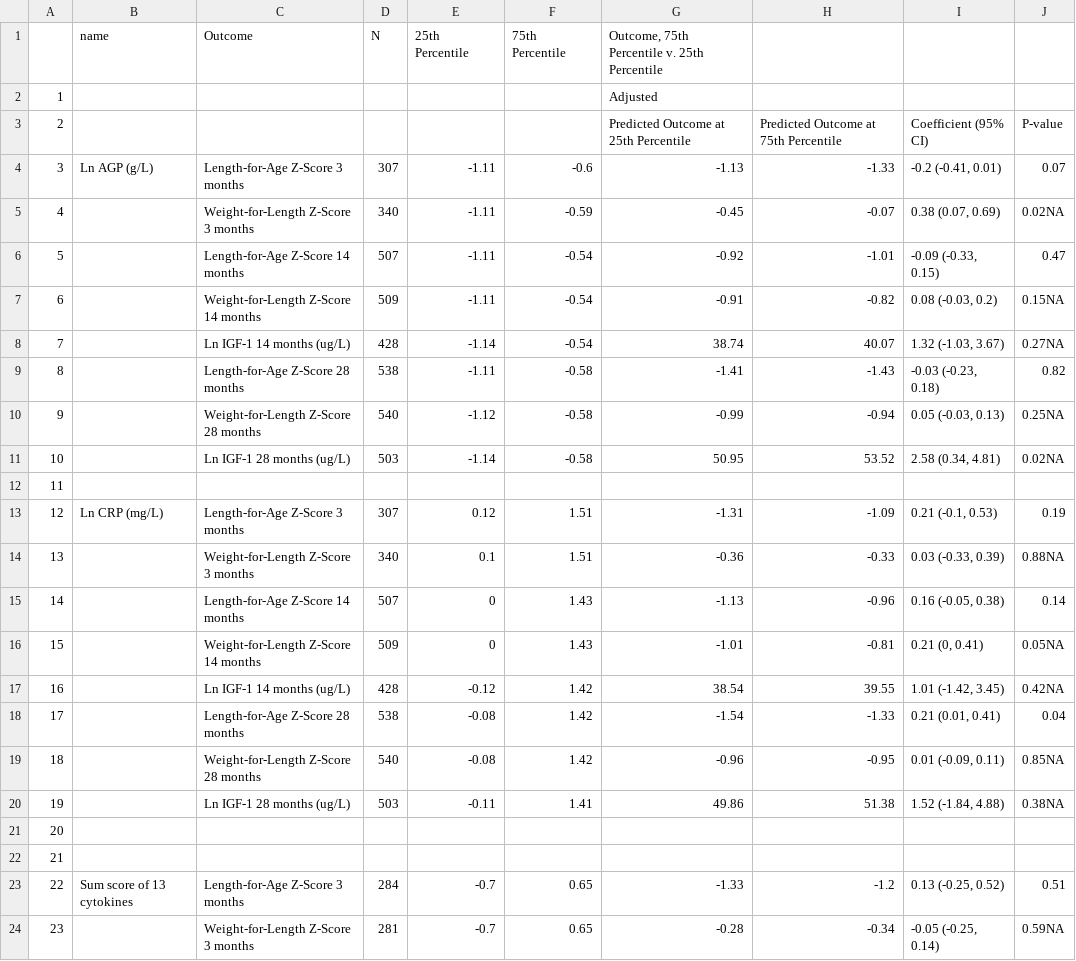
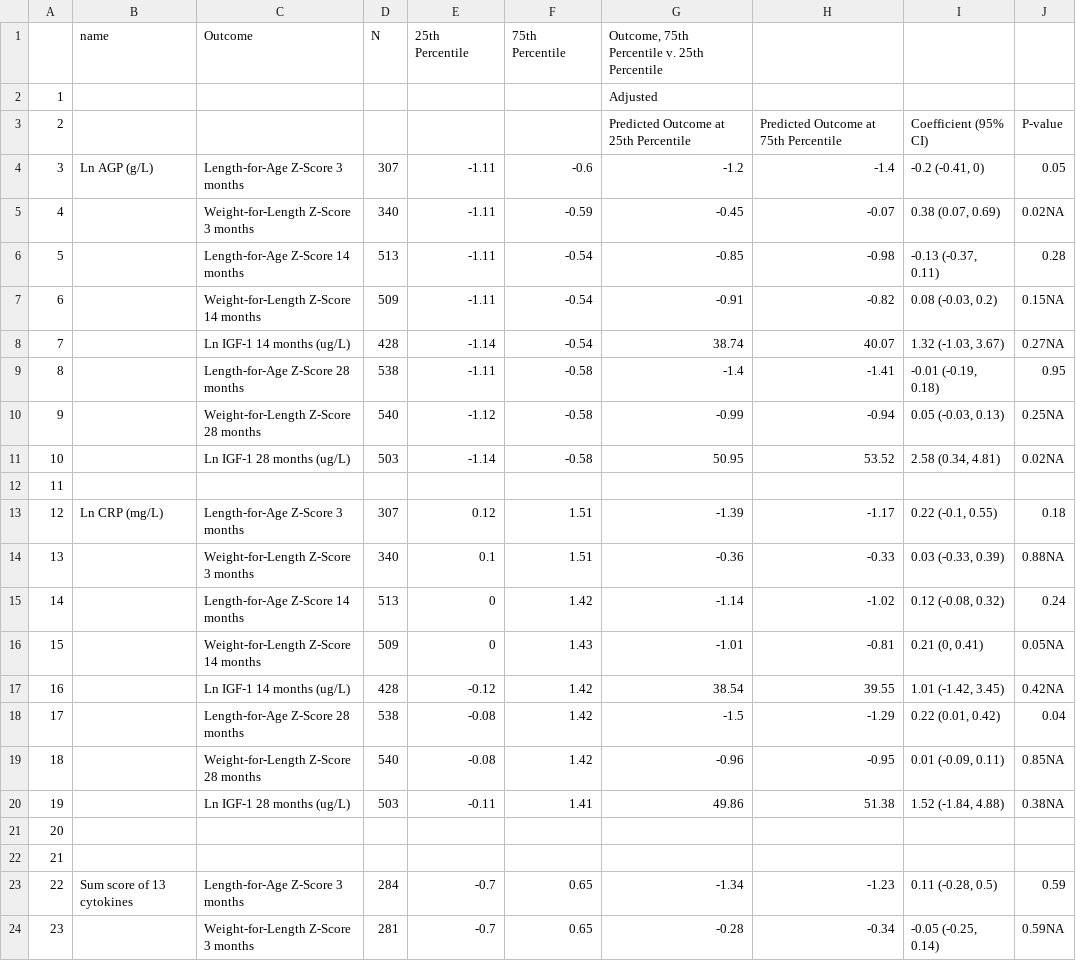
Before and after one commit to washb-eed-substudies/pregnancy-stress-growth, a CSV file: tables/pregnancy-stress-H2.csv, drawn as a sheet; only a part is shown; the diff covers the shown part only.

Commit message:
glm table scripts

```diff
--- a/tables/pregnancy-stress-H2.csv
+++ b/tables/pregnancy-stress-H2.csv
@@ -3,8 +3,8 @@
 "2"," "," "," "," "," ","Predicted Outcome at 25th Percentile","Predicted Outcome at 75th Percentile","Coefficient (95% CI)","P-value"
-"3","Ln AGP (g/L)","Length-for-Age Z-Score 3 months","307","-1.11","-0.6","-1.13","-1.33","-0.2 (-0.41, 0.01)","0.07"
+"3","Ln AGP (g/L)","Length-for-Age Z-Score 3 months","307","-1.11","-0.6","-1.2","-1.4","-0.2 (-0.41, 0)","0.05"
 "4","","Weight-for-Length Z-Score 3 months","340","-1.11","-0.59","-0.45","-0.07","0.38 (0.07, 0.69)","0.02NA"
-"5","","Length-for-Age Z-Score 14 months","507","-1.11","-0.54","-0.92","-1.01","-0.09 (-0.33, 0.15)","0.47"
+"5","","Length-for-Age Z-Score 14 months","513","-1.11","-0.54","-0.85","-0.98","-0.13 (-0.37, 0.11)","0.28"
 "6","","Weight-for-Length Z-Score 14 months","509","-1.11","-0.54","-0.91","-0.82","0.08 (-0.03, 0.2)","0.15NA"
 "7","","Ln IGF-1 14 months (ug/L)","428","-1.14","-0.54","38.74","40.07","1.32 (-1.03, 3.67)","0.27NA"
-"8","","Length-for-Age Z-Score 28 months","538","-1.11","-0.58","-1.41","-1.43","-0.03 (-0.23, 0.18)","0.82"
+"8","","Length-for-Age Z-Score 28 months","538","-1.11","-0.58","-1.4","-1.41","-0.01 (-0.19, 0.18)","0.95"
 "9","","Weight-for-Length Z-Score 28 months","540","-1.12","-0.58","-0.99","-0.94","0.05 (-0.03, 0.13)","0.25NA"
@@ -12,8 +12,8 @@
 "11","","","","","","","","",""
-"12","Ln CRP (mg/L)","Length-for-Age Z-Score 3 months","307","0.12","1.51","-1.31","-1.09","0.21 (-0.1, 0.53)","0.19"
+"12","Ln CRP (mg/L)","Length-for-Age Z-Score 3 months","307","0.12","1.51","-1.39","-1.17","0.22 (-0.1, 0.55)","0.18"
 "13","","Weight-for-Length Z-Score 3 months","340","0.1","1.51","-0.36","-0.33","0.03 (-0.33, 0.39)","0.88NA"
-"14","","Length-for-Age Z-Score 14 months","507","0","1.43","-1.13","-0.96","0.16 (-0.05, 0.38)","0.14"
+"14","","Length-for-Age Z-Score 14 months","513","0","1.42","-1.14","-1.02","0.12 (-0.08, 0.32)","0.24"
 "15","","Weight-for-Length Z-Score 14 months","509","0","1.43","-1.01","-0.81","0.21 (0, 0.41)","0.05NA"
 "16","","Ln IGF-1 14 months (ug/L)","428","-0.12","1.42","38.54","39.55","1.01 (-1.42, 3.45)","0.42NA"
-"17","","Length-for-Age Z-Score 28 months","538","-0.08","1.42","-1.54","-1.33","0.21 (0.01, 0.41)","0.04"
+"17","","Length-for-Age Z-Score 28 months","538","-0.08","1.42","-1.5","-1.29","0.22 (0.01, 0.42)","0.04"
 "18","","Weight-for-Length Z-Score 28 months","540","-0.08","1.42","-0.96","-0.95","0.01 (-0.09, 0.11)","0.85NA"
@@ -22,3 +22,3 @@
 "21","","","","","","","","",""
-"22","Sum score of 13 cytokines","Length-for-Age Z-Score 3 months","284","-0.7","0.65","-1.33","-1.2","0.13 (-0.25, 0.52)","0.51"
+"22","Sum score of 13 cytokines","Length-for-Age Z-Score 3 months","284","-0.7","0.65","-1.34","-1.23","0.11 (-0.28, 0.5)","0.59"
 "23","","Weight-for-Length Z-Score 3 months","281","-0.7","0.65","-0.28","-0.34","-0.05 (-0.25, 0.14)","0.59NA"
```
Also changed, not shown: 8 edited cells elsewhere in this file, tables/pregnancy-stress-H1.csv, tables/pregnancy-stress-H3.csv, 52 other files.
